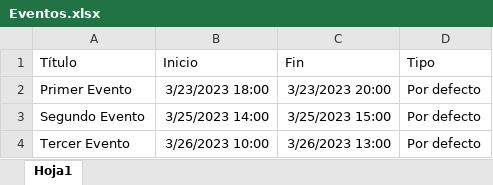
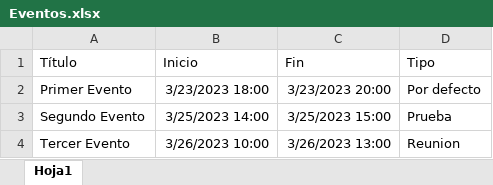
Before and after one commit to antonioneco00/adminlte, an Excel workbook: Eventos.xlsx, sheet Hoja1, drawn as a sheet; values as stored, in another font and other column widths than the file's, no borders; the diff names each change by its address in the sheet, - before the commit and + after, or states it on an @@ line.

Commit message:
Colores tipos de eventos

```diff
--- a/Eventos.xlsx (sheet Hoja1)
+++ b/Eventos.xlsx (sheet Hoja1)
-D3 (Tipo): Por defecto
+D3 (Tipo): Prueba
-D4 (Tipo): Por defecto
+D4 (Tipo): Reunion
```
Also changed, not shown: 5 other files.
